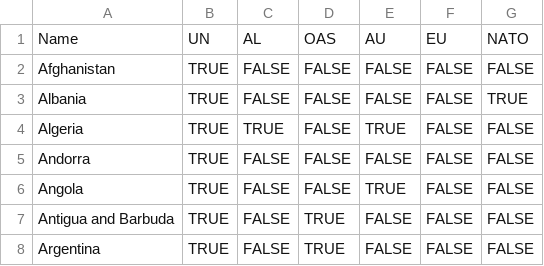
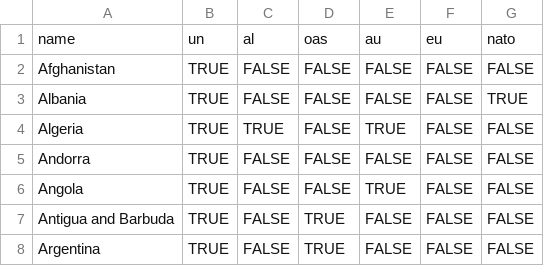
Before and after one commit to jonBarcus/model_app, a CSV file: lib/seeds/model_countries.csv, drawn as a sheet; only a part is shown; removed rows and columns are numbered as before the commit, all else as after; the diff names each change by its address in the sheet, - before the commit and + after, or states it on an @@ line.

Commit message:
added pry to the gemfile, tweaked seeds.rb following those instructions here https://gist.github.com/arjunvenkat/1115bc41bf395a162084 and got it working!  woo

```diff
--- a/lib/seeds/model_countries.csv
+++ b/lib/seeds/model_countries.csv
-row 1: Name | UN | AL | OAS | AU | EU | NATO
+row 1: name | un | al | oas | au | eu | nato
```
Also changed, not shown: 4 other files.
